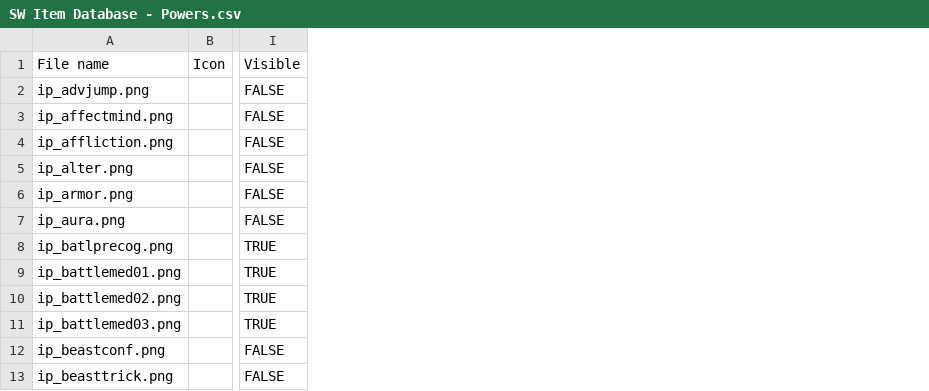
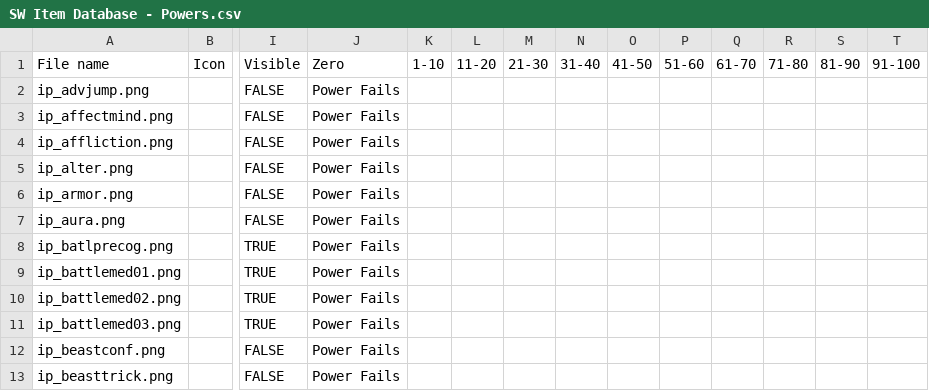
Before and after one commit to JumaJuiceTime/SW-Character-Manager, a CSV file: Database/SW Item Database - Powers.csv, drawn as a sheet; only a part is shown, gaps mark what is left out; the diff names each change by its address in the sheet, - before the commit and + after, or states it on an @@ line.

```diff
--- a/Database/SW Item Database - Powers.csv
+++ b/Database/SW Item Database - Powers.csv
+column J, rows 1-13: Zero | Power Fails | Power Fails | Power Fails | Power Fails | Power Fails | Power Fails | Power Fails | Power Fails | Power Fails | Power Fails | Power Fails | Power Fails
+column K, row 1: 1-10
+column L, row 1: 11-20
+column M, row 1: 21-30
+column N, row 1: 31-40
+column O, row 1: 41-50
+column P, row 1: 51-60
+column Q, row 1: 61-70
+column R, row 1: 71-80
+column S, row 1: 81-90
+column T, row 1: 91-100
```
Also changed, not shown: Database/SW Item Database - Feats.csv, 11 other files.
